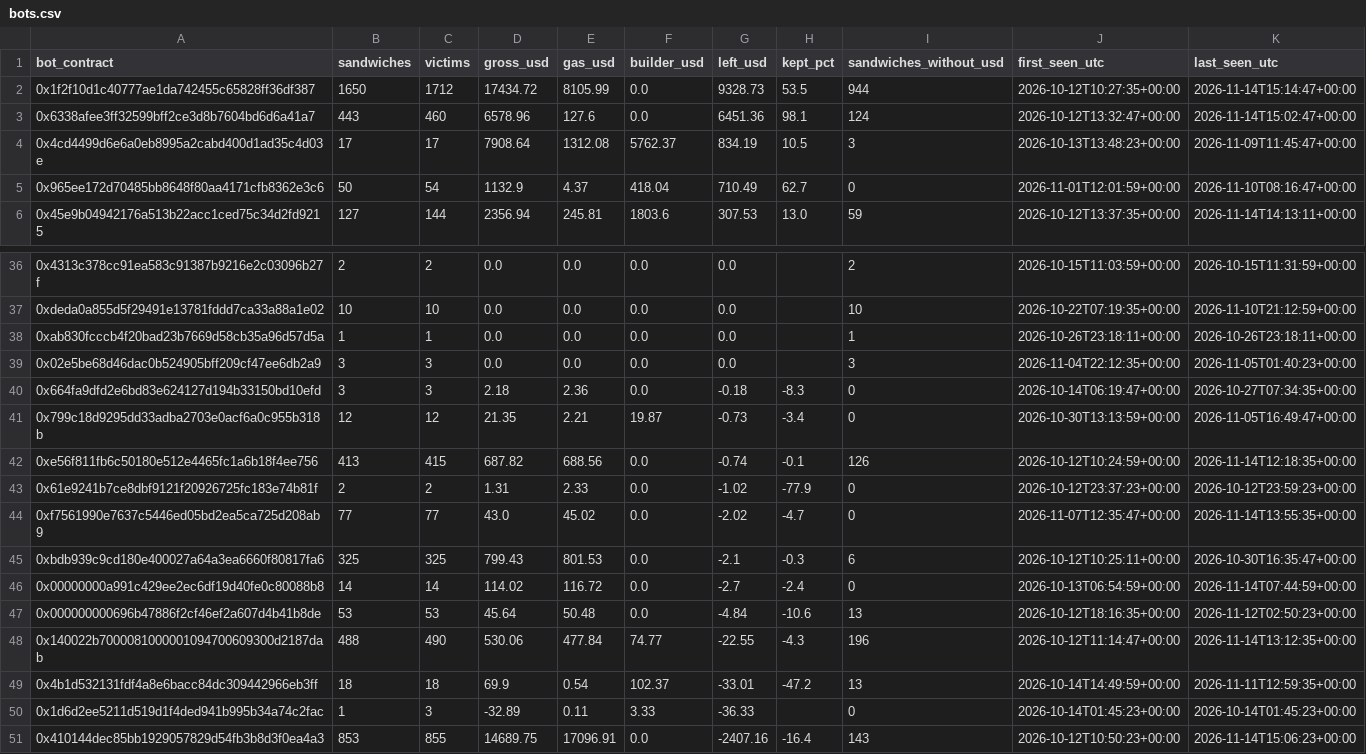
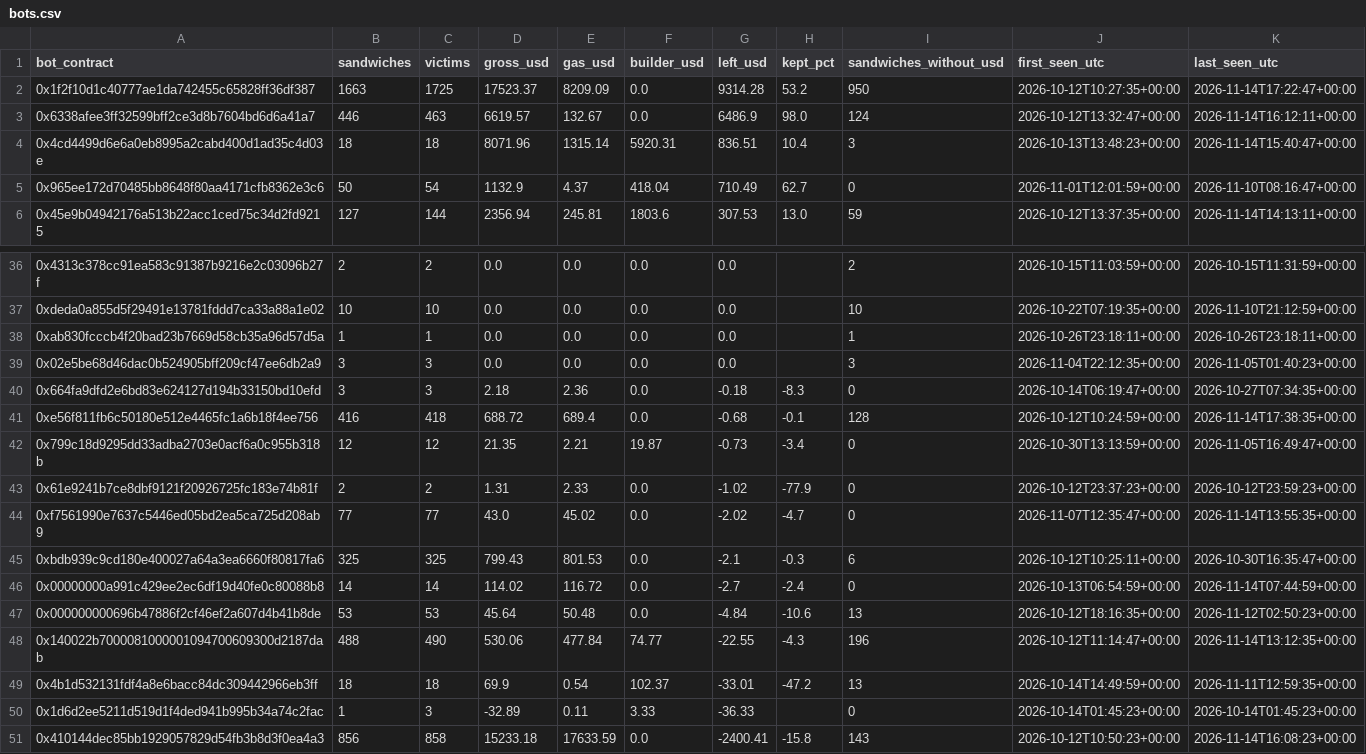
Before and after one commit to leomadori/mev-watch, a CSV file: data/bots.csv, drawn as a sheet; only a part is shown, gaps mark what is left out; the diff covers the shown part only.

```diff
--- a/data/bots.csv
+++ b/data/bots.csv
@@ -1,5 +1,5 @@
 bot_contract,sandwiches,victims,gross_usd,gas_usd,builder_usd,left_usd,kept_pct,sandwiches_without_usd,first_seen_utc,last_seen_utc
-0x1f2f10d1c40777ae1da742455c65828ff36df387,1650,1712,17434.72,8105.99,0.0,9328.73,53.5,944,2026-10-12T10:27:35+00:00,2026-11-14T15:14:47+00:00
-0x6338afee3ff32599bff2ce3d8b7604bd6d6a41a7,443,460,6578.96,127.6,0.0,6451.36,98.1,124,2026-10-12T13:32:47+00:00,2026-11-14T15:02:47+00:00
-0x4cd4499d6e6a0eb8995a2cabd400d1ad35c4d03e,17,17,7908.64,1312.08,5762.37,834.19,10.5,3,2026-10-13T13:48:23+00:00,2026-11-09T11:45:47+00:00
+0x1f2f10d1c40777ae1da742455c65828ff36df387,1663,1725,17523.37,8209.09,0.0,9314.28,53.2,950,2026-10-12T10:27:35+00:00,2026-11-14T17:22:47+00:00
+0x6338afee3ff32599bff2ce3d8b7604bd6d6a41a7,446,463,6619.57,132.67,0.0,6486.9,98.0,124,2026-10-12T13:32:47+00:00,2026-11-14T16:12:11+00:00
+0x4cd4499d6e6a0eb8995a2cabd400d1ad35c4d03e,18,18,8071.96,1315.14,5920.31,836.51,10.4,3,2026-10-13T13:48:23+00:00,2026-11-14T15:40:47+00:00
 0x965ee172d70485bb8648f80aa4171cfb8362e3c6,50,54,1132.9,4.37,418.04,710.49,62.7,0,2026-11-01T12:01:59+00:00,2026-11-10T08:16:47+00:00
@@ -40,4 +40,4 @@ bot_contract,sandwiches,victims,gross_usd,gas_usd,builder_usd,left_usd,kept_pct,
 0x664fa9dfd2e6bd83e624127d194b33150bd10efd,3,3,2.18,2.36,0.0,-0.18,-8.3,0,2026-10-14T06:19:47+00:00,2026-10-27T07:34:35+00:00
+0xe56f811fb6c50180e512e4465fc1a6b18f4ee756,416,418,688.72,689.4,0.0,-0.68,-0.1,128,2026-10-12T10:24:59+00:00,2026-11-14T17:38:35+00:00
 0x799c18d9295dd33adba2703e0acf6a0c955b318b,12,12,21.35,2.21,19.87,-0.73,-3.4,0,2026-10-30T13:13:59+00:00,2026-11-05T16:49:47+00:00
-0xe56f811fb6c50180e512e4465fc1a6b18f4ee756,413,415,687.82,688.56,0.0,-0.74,-0.1,126,2026-10-12T10:24:59+00:00,2026-11-14T12:18:35+00:00
 0x61e9241b7ce8dbf9121f20926725fc183e74b81f,2,2,1.31,2.33,0.0,-1.02,-77.9,0,2026-10-12T23:37:23+00:00,2026-10-12T23:59:23+00:00
@@ -50,2 +50,2 @@ bot_contract,sandwiches,victims,gross_usd,gas_usd,builder_usd,left_usd,kept_pct,
 0x1d6d2ee5211d519d1f4ded941b995b34a74c2fac,1,3,-32.89,0.11,3.33,-36.33,,0,2026-10-14T01:45:23+00:00,2026-10-14T01:45:23+00:00
-0x410144dec85bb1929057829d54fb3b8d3f0ea4a3,853,855,14689.75,17096.91,0.0,-2407.16,-16.4,143,2026-10-12T10:50:23+00:00,2026-11-14T15:06:23+00:00
+0x410144dec85bb1929057829d54fb3b8d3f0ea4a3,856,858,15233.18,17633.59,0.0,-2400.41,-15.8,143,2026-10-12T10:50:23+00:00,2026-11-14T16:08:23+00:00
```
Also changed, not shown: 13 edited cells elsewhere in this file, 2 other files.
